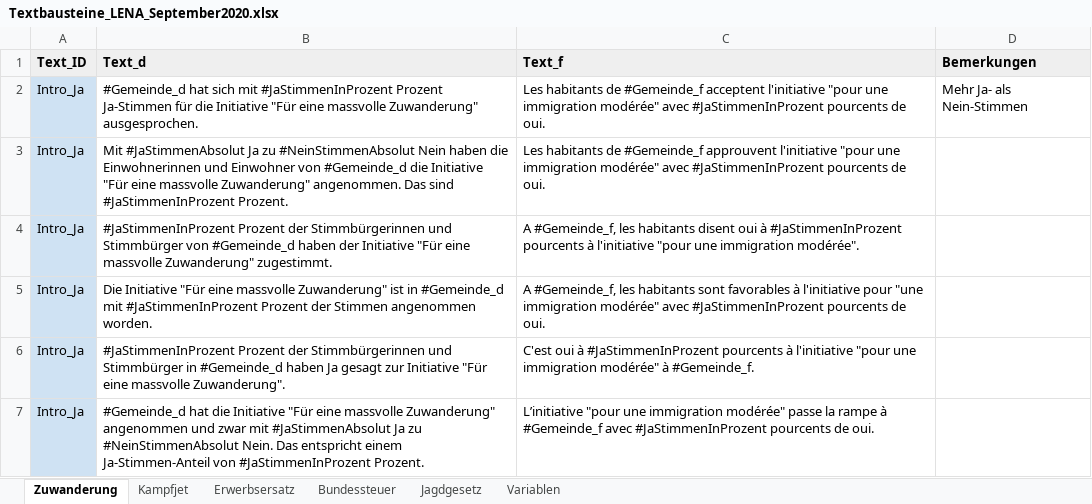
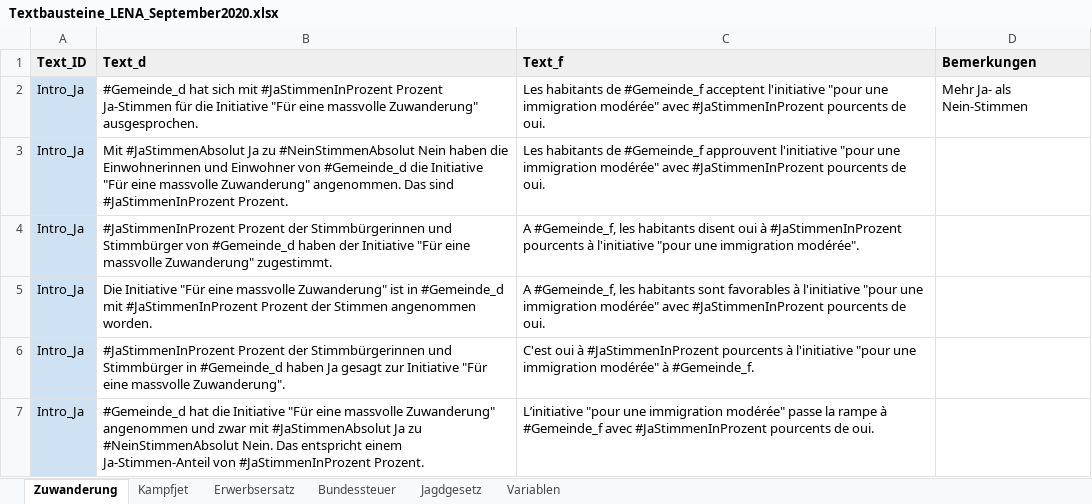
Before and after one commit to awp-finanznachrichten/lena, an Excel workbook: Data/Textbausteine_LENA_September2020.xlsx, sheet Zuwanderung, drawn as a sheet; only a part is shown; values as stored, in another font and other column widths than the file's, no borders; charts and pictures not drawn; the diff covers the shown part only; the diff names each change by its address in the sheet, - before the commit and + after, or states it on an @@ line.

```diff
--- a/Data/Textbausteine_LENA_September2020.xlsx (sheet Zuwanderung)
+++ b/Data/Textbausteine_LENA_September2020.xlsx (sheet Zuwanderung)
-C5 (Text_f): …à l'initiative pour "une immigration modérée"…
+C5 (Text_f): …à l'initiative "pour une immigration modérée"…
```
Also changed, not shown: 5 edited cells elsewhere in this sheet, sheet Bundessteuer, sheet Jagdgesetz, sheet Erwerbsersatz, sheet Kampfjet, 6 other files.
